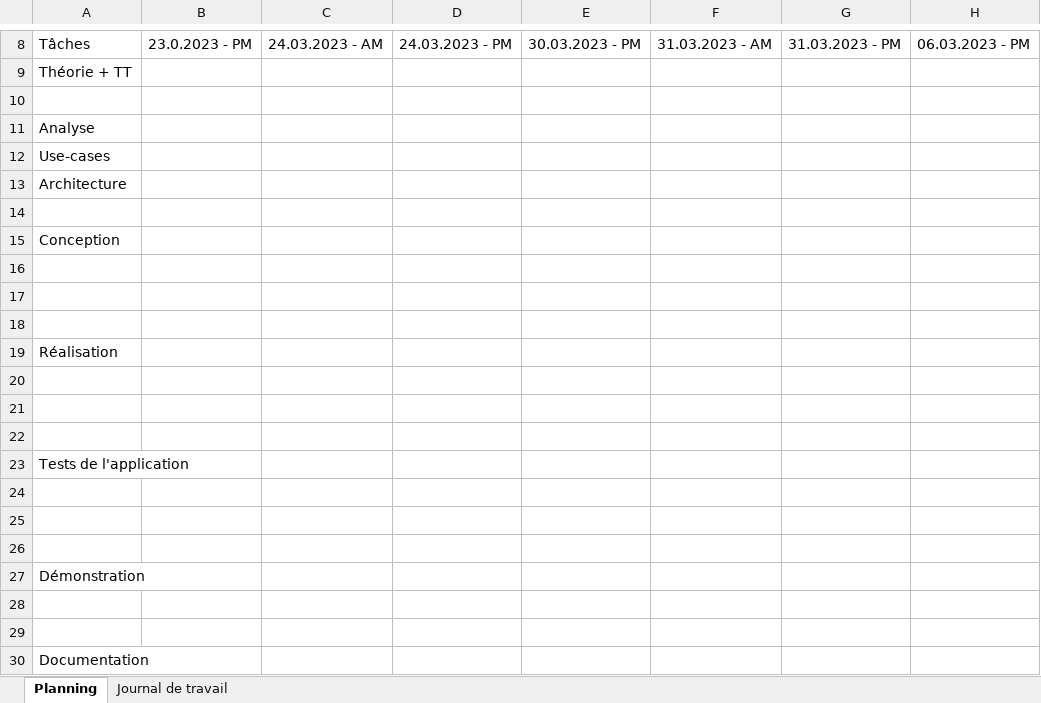
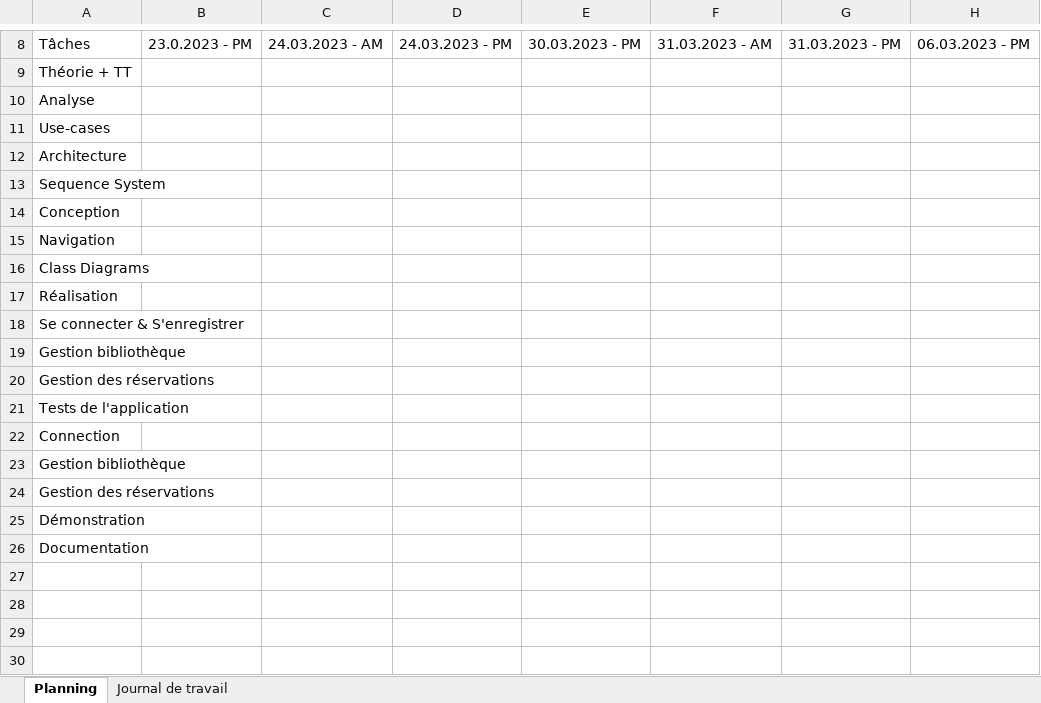
Before and after one commit to AlexandreHaymoz/EMF-Shelf, an Excel workbook: 133_GESTPROJ_HAYMOZ_Alexandre.xlsx, sheet Planning, drawn as a sheet; only a part is shown, gaps mark what is left out; values as stored, in another font and other column widths than the file's, no cell formats; removed rows and columns are numbered as before the commit, all else as after; rows hold the shown columns only; the diff names each change by its address in the sheet, - before the commit and + after, or states it on an @@ line.

Commit message:
Planning initialisation

```diff
--- a/133_GESTPROJ_HAYMOZ_Alexandre.xlsx (sheet Planning)
+++ b/133_GESTPROJ_HAYMOZ_Alexandre.xlsx (sheet Planning)
-row 10: (empty)
-A13: (empty)
+A13: Sequence System
-A15: (empty)
+A15: Navigation
-A16: (empty)
+A16: Class Diagrams
-row 18: (empty)
-A18: (empty)
+A18: Se connecter & S'enregistrer
-A19: (empty)
+A19: Gestion bibliothèque
-A20: (empty)
+A20: Gestion des réservations
-A22: (empty)
+A22: Connection
-A23: (empty)
+A23: Gestion bibliothèque
-A24: (empty)
+A24: Gestion des réservations
-row 28: (empty)
-row 29: (empty)
```
Also changed, not shown: cell formats.
